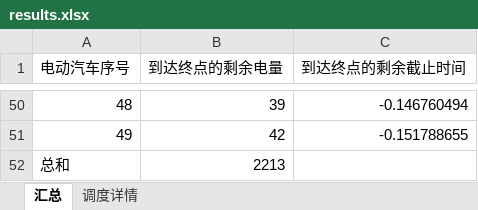
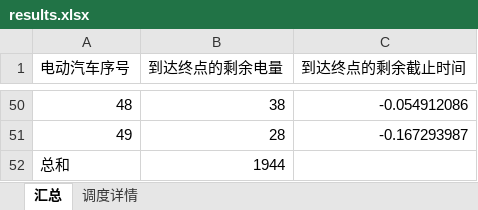
Before and after one commit to lls2003/QuanQiuXiaoYuan, an Excel workbook: results.xlsx, sheet 汇总, drawn as a sheet; only a part is shown, gaps mark what is left out; values as stored, in another font and other column widths than the file's, no borders; the diff covers the shown part only; the diff names each change by its address in the sheet, - before the commit and + after, or states it on an @@ line.

```diff
--- a/results.xlsx (sheet 汇总)
+++ b/results.xlsx (sheet 汇总)
-B50 (到达终点的剩余电量): 39
+B50 (到达终点的剩余电量): 38
-C50 (到达终点的剩余截止时间): -0.146760494
+C50 (到达终点的剩余截止时间): -0.054912086
-B51 (到达终点的剩余电量): 42
+B51 (到达终点的剩余电量): 28
-C51 (到达终点的剩余截止时间): -0.151788655
+C51 (到达终点的剩余截止时间): -0.167293987
-B52 (到达终点的剩余电量): 2213
+B52 (到达终点的剩余电量): 1944
```
Also changed, not shown: 94 edited cells elsewhere in this sheet, 4 other files.
